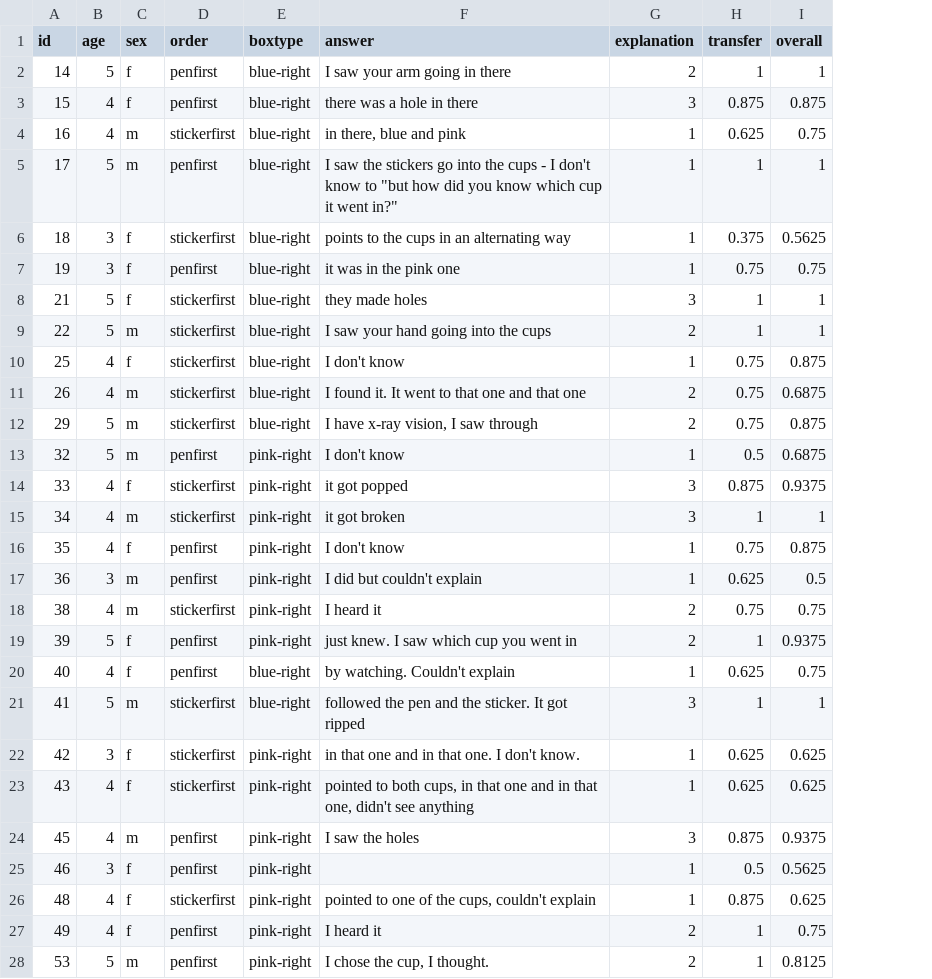
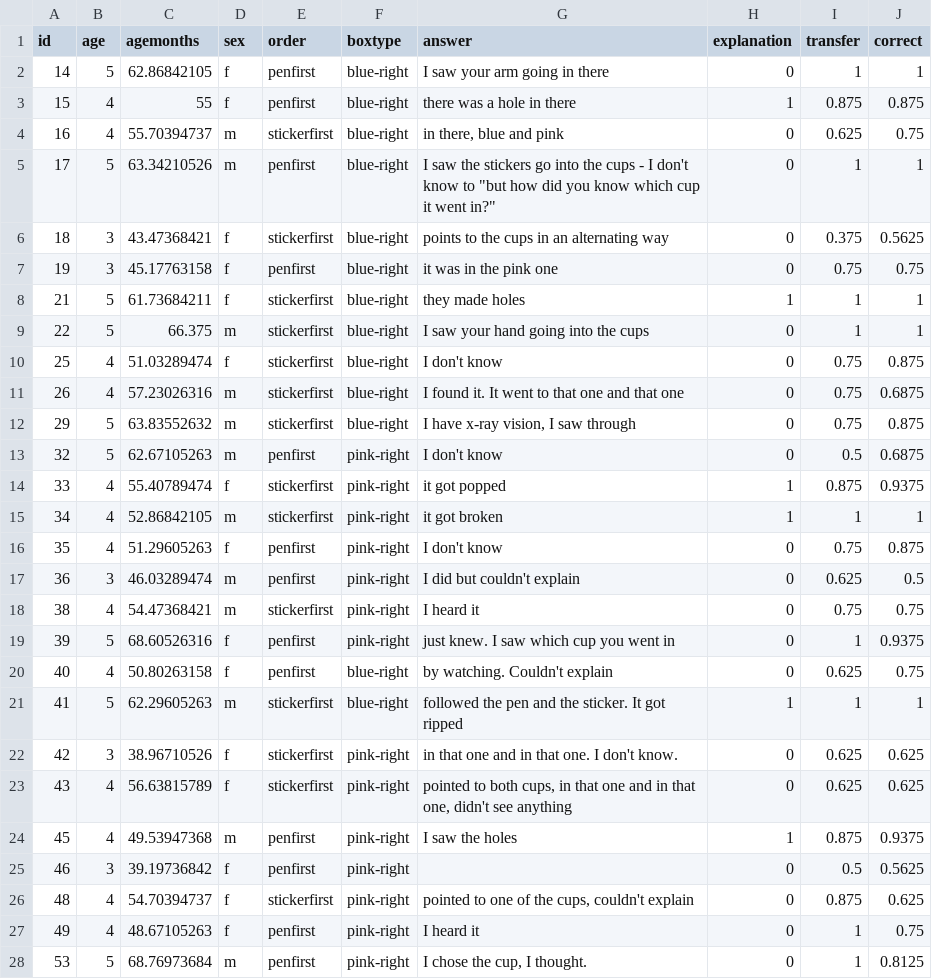
Before and after one commit to zcivelek/ripped-foil, a CSV file: Ripped Foil/open_ended_ripped.csv, drawn as a sheet; only a part is shown; addresses are those after the commit; the diff covers the shown part only; the diff names each change by its address in the sheet, - before the commit and + after, or states it on an @@ line.

```diff
--- a/Ripped Foil/open_ended_ripped.csv
+++ b/Ripped Foil/open_ended_ripped.csv
+column C (agemonths), rows 2-28: 62.86842105 | 55 | 55.70394737 | 63.34210526 | 43.47368421 | 45.17763158 | 61.73684211 | 66.375 | 51.03289474 | 57.23026316 | 63.83552632 | 62.67105263 | 55.40789474 | 52.86842105 | 51.29605263 | 46.03289474 | 54.47368421 | 68.60526316 | 50.80263158 | 62.29605263 | 38.96710526 | 56.63815789 | 49.53947368 | 39.19736842 | 54.70394737 | 48.67105263 | 68.76973684
-J1: overall
+J1: correct
-H2 (explanation): 2
+H2 (explanation): 0
-H3 (explanation): 3
+H3 (explanation): 1
-H4:H7 (explanation): 1
+H4:H7 (explanation): 0
-H8 (explanation): 3
+H8 (explanation): 1
-H9 (explanation): 2
+H9 (explanation): 0
-H10 (explanation): 1
+H10 (explanation): 0
-H11:H12 (explanation): 2
+H11:H12 (explanation): 0
-H13 (explanation): 1
+H13 (explanation): 0
-H14:H15 (explanation): 3
+H14:H15 (explanation): 1
-H16:H17 (explanation): 1
+H16:H17 (explanation): 0
-H18:H19 (explanation): 2
+H18:H19 (explanation): 0
-H20 (explanation): 1
+H20 (explanation): 0
-H21 (explanation): 3
+H21 (explanation): 1
-H22:H23 (explanation): 1
+H22:H23 (explanation): 0
-H24 (explanation): 3
+H24 (explanation): 1
-H25:H26 (explanation): 1
+H25:H26 (explanation): 0
-H27:H28 (explanation): 2
+H27:H28 (explanation): 0
```
Also changed, not shown: 41 edited cells elsewhere in this file, 4 other files.
